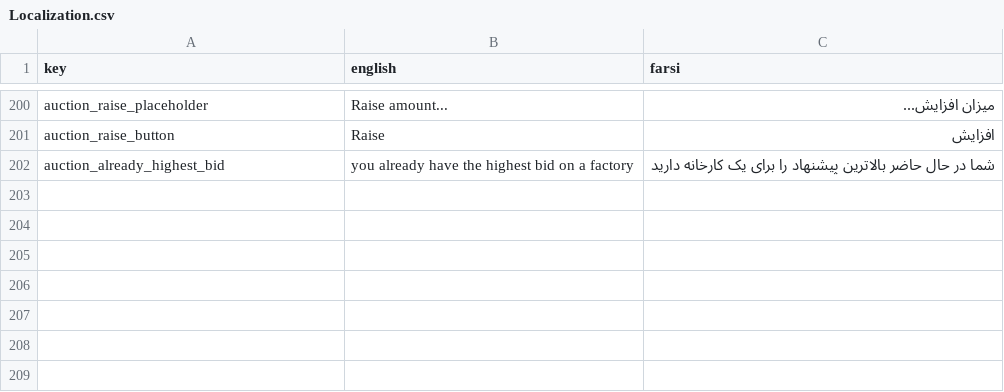
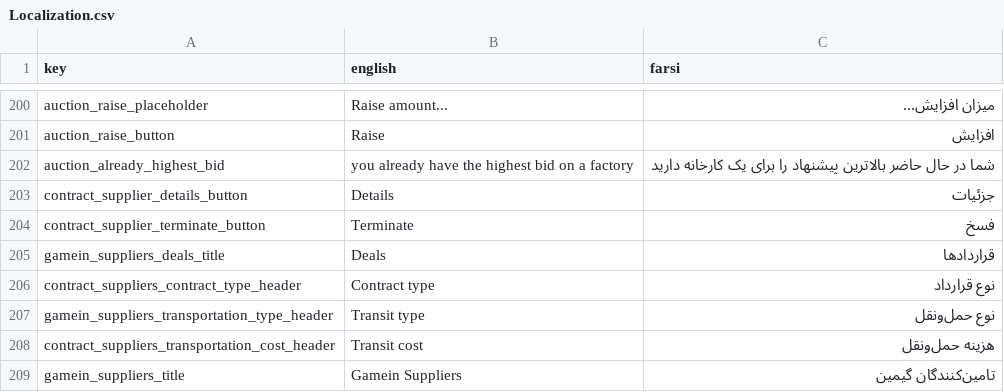
Before and after one commit to GameinSharif/Gamein2021-Client, a CSV file: Assets/Resources/Localization/Localization.csv, drawn as a sheet; only a part is shown, gaps mark what is left out; the diff names each change by its address in the sheet, - before the commit and + after, or states it on an @@ line.

Commit message:
added UI for deals in suppliers

```diff
--- a/Assets/Resources/Localization/Localization.csv
+++ b/Assets/Resources/Localization/Localization.csv
+row 203: contract_supplier_details_button | Details | جزئيات
+row 204: contract_supplier_terminate_button | Terminate | فسخ
+row 205: gamein_suppliers_deals_title | Deals | قراردادها
+row 206: contract_suppliers_contract_type_header | Contract type | نوع قرارداد
+row 207: gamein_suppliers_transportation_type_header | Transit type | نوع حمل‌ونقل
+row 208: contract_suppliers_transportation_cost_header | Transit cost | هزينه حمل‌ونقل
+row 209: gamein_suppliers_title | Gamein Suppliers | تامين‌کنندگان گيمين
```
Also changed, not shown: 6 other files.
